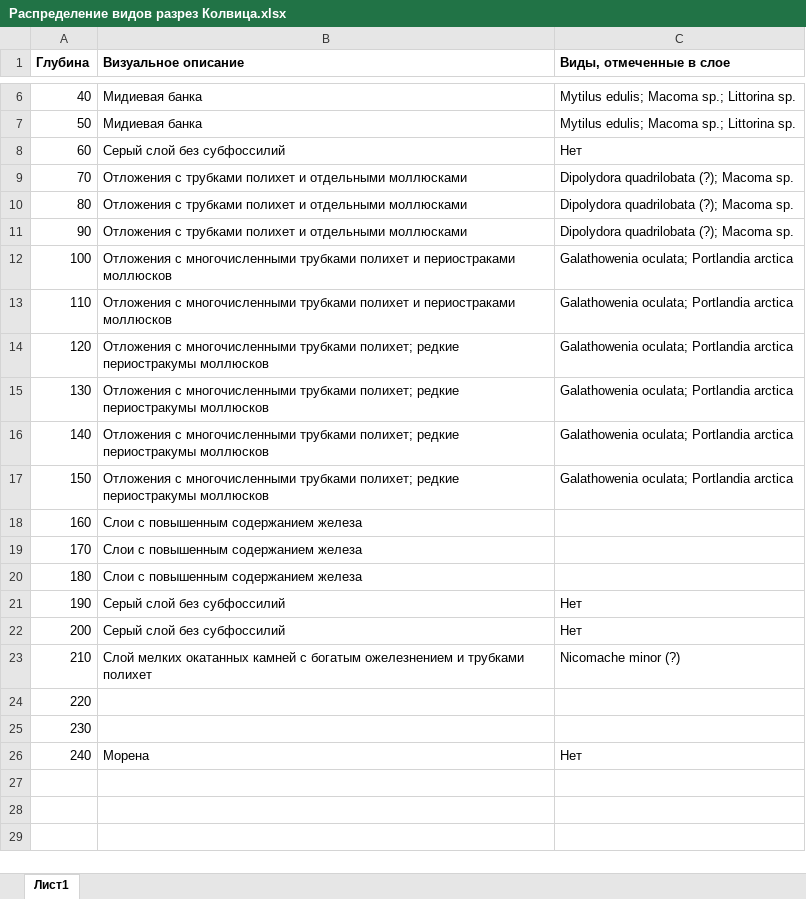
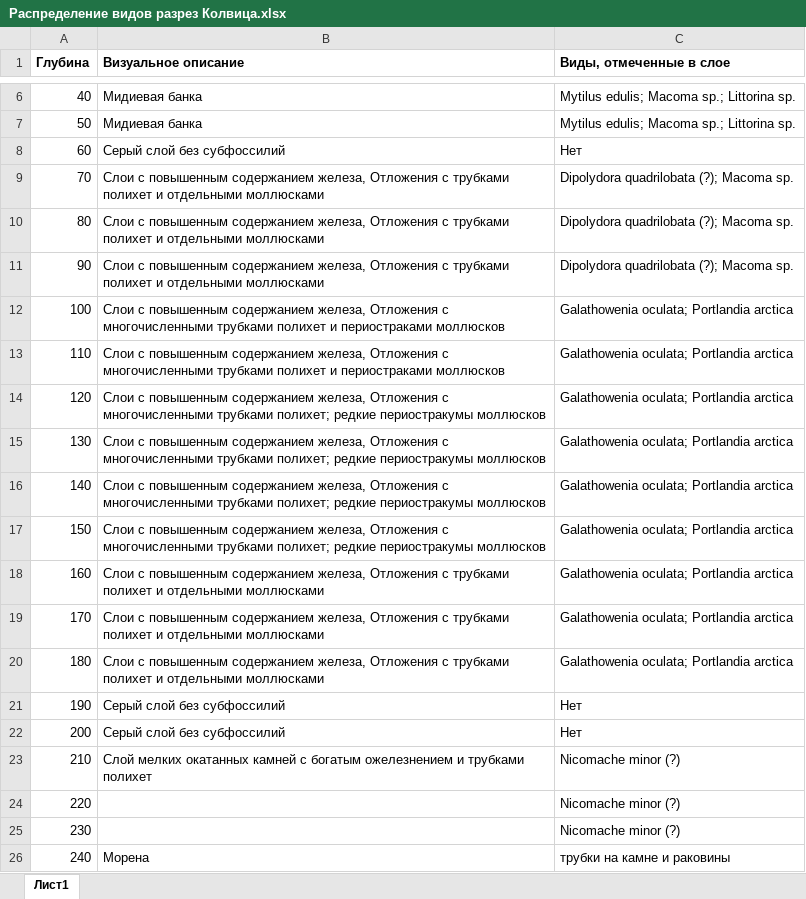
Before and after one commit to polydora/Articles_in_progress, an Excel workbook: Zaretskaya_Kolvitsa_section/Распределение видов разрез Колвица.xlsx, sheet Лист1, drawn as a sheet; only a part is shown, gaps mark what is left out; values as stored, in another font and other column widths than the file's, no borders; the diff names each change by its address in the sheet, - before the commit and + after, or states it on an @@ line.

```diff
--- a/Zaretskaya_Kolvitsa_section/Распределение видов разрез Колвица.xlsx (sheet Лист1)
+++ b/Zaretskaya_Kolvitsa_section/Распределение видов разрез Колвица.xlsx (sheet Лист1)
-B9:B11 (Визуальное описание): Отложения с…
+B9:B11 (Визуальное описание): Слои с повышенным содержанием железа, Отложения с…
-B12:B13 (Визуальное описание): Отложения с…
+B12:B13 (Визуальное описание): Слои с повышенным содержанием железа, Отложения с…
-B14:B17 (Визуальное описание): Отложения с…
+B14:B17 (Визуальное описание): Слои с повышенным содержанием железа, Отложения с…
-B18:B20 (Визуальное описание): …повышенным содержанием железа
+B18:B20 (Визуальное описание): …повышенным содержанием железа, Отложения с трубками полихет и отдельными моллюсками
-C18:C20 (Виды, отмеченные в слое): (empty)
+C18:C20 (Виды, отмеченные в слое): Galathowenia oculata; Portlandia arctica
-C24:C25 (Виды, отмеченные в слое): (empty)
+C24:C25 (Виды, отмеченные в слое): Nicomache minor (?)
-C26 (Виды, отмеченные в слое): Нет
+C26 (Виды, отмеченные в слое): трубки на камне и раковины
```
Also changed, not shown: 17 other files.
